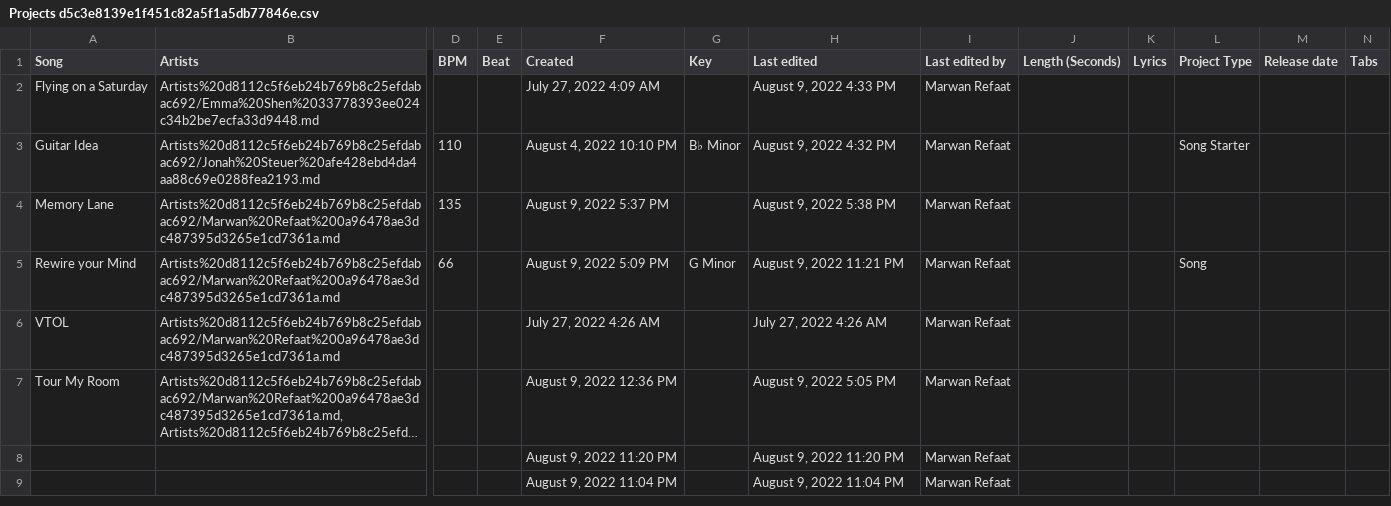
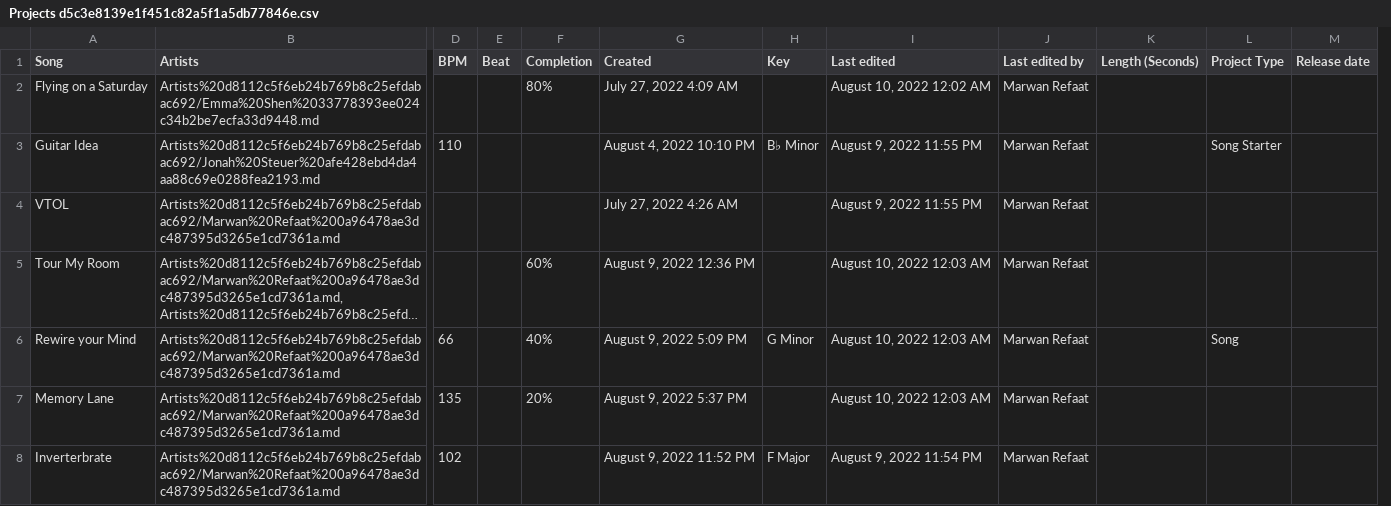
Before and after one commit to MarwanRefaat/transcend, a CSV file: markdown/Transcend ba178c00be234456922f79ff41328167/Projects d5c3e8139e1f451c82a5f1a5db77846e.csv, drawn as a sheet; only a part is shown, gaps mark what is left out; long unchanged cells end in …; removed rows and columns are numbered as before the commit, all else as after; rows hold the shown columns only; the diff names each change by its address in the sheet, - before the commit and + after, or states it on an @@ line.

```diff
--- a/markdown/Transcend ba178c00be234456922f79ff41328167/Projects d5c3e8139e1f451c82a5f1a5db77846e.csv
+++ b/markdown/Transcend ba178c00be234456922f79ff41328167/Projects d5c3e8139e1f451c82a5f1a5db77846e.csv
+column F (Completion), rows 2-5: 80% |  |  | 60%
-column K (Lyrics), empty
-column N (Tabs), empty
-I2 (Last edited): August 9, 2022 4:33 PM
+I2 (Last edited): August 10, 2022 12:02 AM
-I3 (Last edited): August 9, 2022 4:32 PM
+I3 (Last edited): August 9, 2022 11:55 PM
-row 4: Memory Lane | Artists%20d8112c5f6eb24b769b8c25efdabac692/Marwan%20Refaat%200a96478ae3dc487395d3265e1cd7361a.md | 135 |  | August 9, 2022 5:37 PM |  | August 9, 2022 5:38 PM | Marwan Refaat
-row 5: Rewire your Mind | Artists%20d8112c5f6eb24b769b8c25efdabac692/Marwan%20Refaat%200a96478ae3dc487395d3265e1cd7361a.md | 66 |  | August 9, 2022 5:09 PM | G Minor | August 9, 2022 11:21 PM | Marwan Refaat |  |  | Song
-I4 (Last edited): July 27, 2022 4:26 AM
+I4 (Last edited): August 9, 2022 11:55 PM
-I5 (Last edited): August 9, 2022 5:05 PM
+I5 (Last edited): August 10, 2022 12:03 AM
-row 8:  |  |  |  | August 9, 2022 11:20 PM |  | August 9, 2022 11:20 PM | Marwan Refaat
-row 9:  |  |  |  | August 9, 2022 11:04 PM |  | August 9, 2022 11:04 PM | Marwan Refaat
+row 6: Rewire your Mind | Artists%20d8112c5f6eb24b769b8c25efdabac692/Marwan%20Refaat%200a96478ae3dc487395d3265e1cd7361a.md | 66 |  | 40% | August 9, 2022 5:09 PM | G Minor | August 10, 2022 12:03 AM | Marwan Refaat |  | Song
+row 7: Memory Lane | Artists%20d8112c5f6eb24b769b8c25efdabac692/Marwan%20Refaat%200a96478ae3dc487395d3265e1cd7361a.md | 135 |  | 20% | August 9, 2022 5:37 PM |  | August 10, 2022 12:03 AM | Marwan Refaat
+row 8: Inverterbrate | Artists%20d8112c5f6eb24b769b8c25efdabac692/Marwan%20Refaat%200a96478ae3dc487395d3265e1cd7361a.md | 102 |  |  | August 9, 2022 11:52 PM | F Major | August 9, 2022 11:54 PM | Marwan Refaat
```
Also changed, not shown: markdown/Transcend ba178c00be234456922f79ff41328167/Artists d8112c5f6eb24b769b8c25efdabac692.csv, 21 other files.
